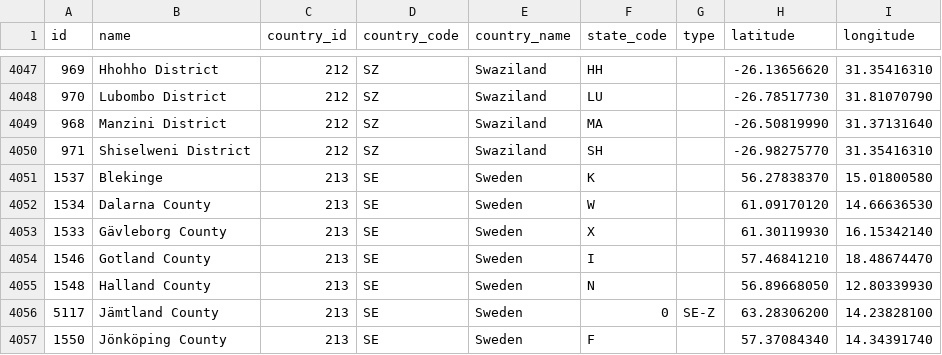
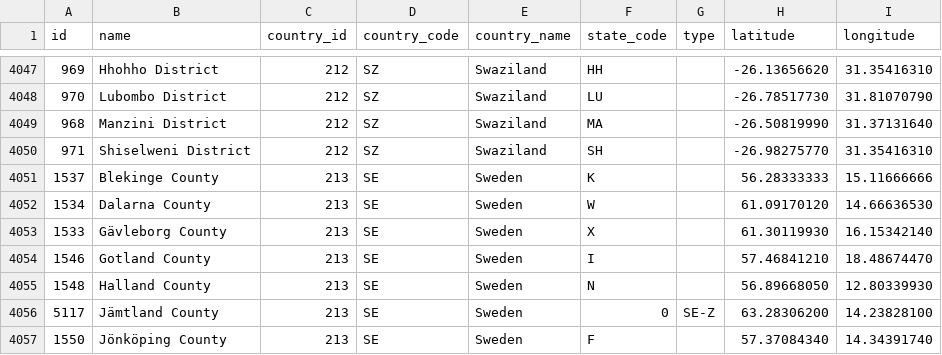
Before and after one commit to dr5hn/countries-states-cities-database, a CSV file: csv/states.csv, drawn as a sheet; only a part is shown, gaps mark what is left out.

```diff
--- a/csv/states.csv
+++ b/csv/states.csv
@@ -4050,3 +4050,3 @@ id,name,country_id,country_code,country_name,state_code,type,latitude,longitude
 971,"Shiselweni District",212,SZ,Swaziland,SH,,-26.98275770,31.35416310
-1537,Blekinge,213,SE,Sweden,K,,56.27838370,15.01800580
+1537,"Blekinge County",213,SE,Sweden,K,,56.28333333,15.11666666
 1534,"Dalarna County",213,SE,Sweden,W,,61.09170120,14.66636530
```
Also changed, not shown: 25 other files.
